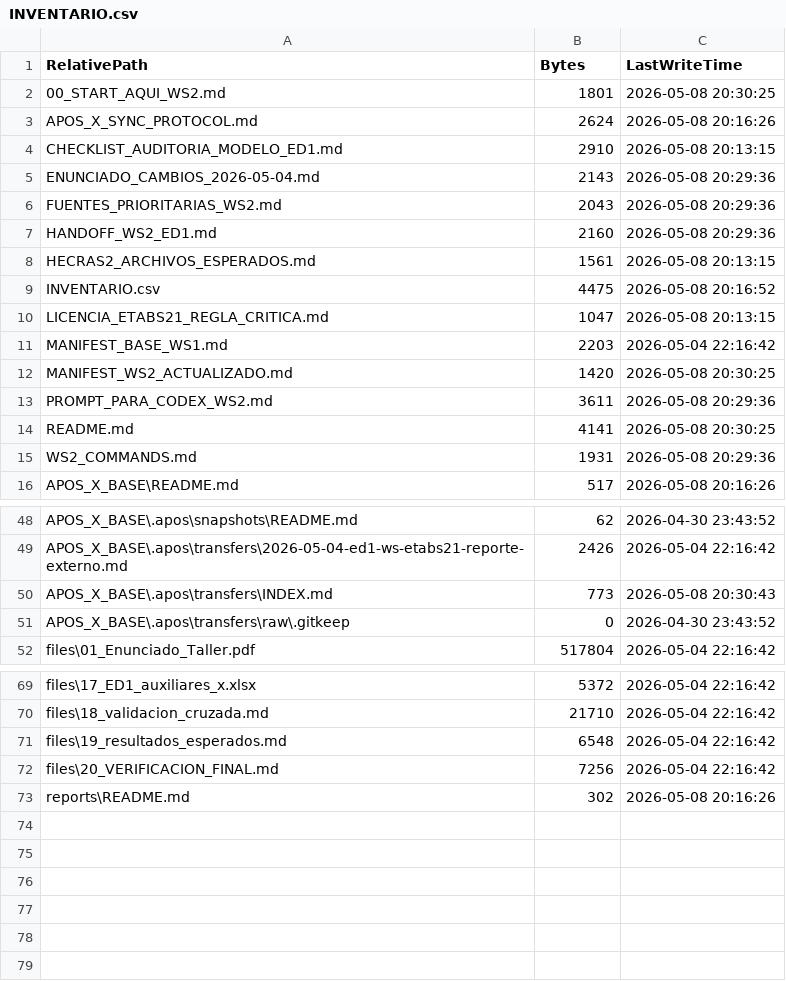
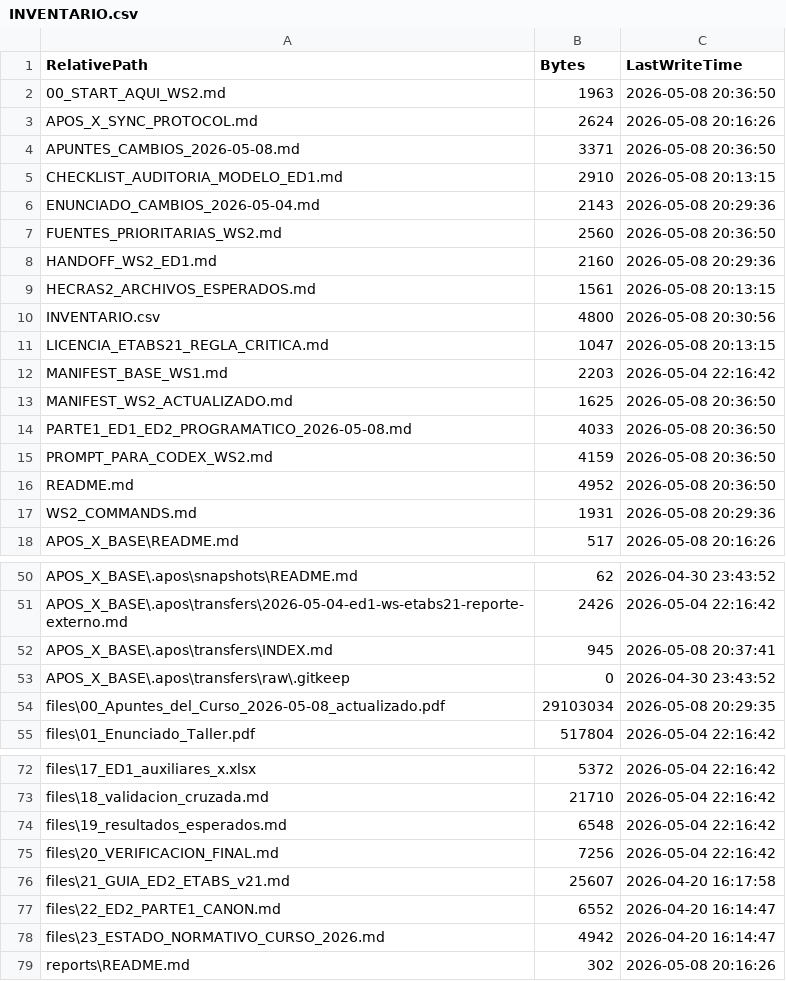
Before and after one commit to kcortes765/taha, a CSV file: transfer/ws2-ed1-etabs21-context/INVENTARIO.csv, drawn as a sheet; only a part is shown, gaps mark what is left out; the diff covers the shown part only.

```diff
--- a/transfer/ws2-ed1-etabs21-context/INVENTARIO.csv
+++ b/transfer/ws2-ed1-etabs21-context/INVENTARIO.csv
@@ -1,15 +1,17 @@
 "RelativePath","Bytes","LastWriteTime"
-"00_START_AQUI_WS2.md","1801","2026-05-08 20:30:25"
+"00_START_AQUI_WS2.md","1963","2026-05-08 20:36:50"
 "APOS_X_SYNC_PROTOCOL.md","2624","2026-05-08 20:16:26"
+"APUNTES_CAMBIOS_2026-05-08.md","3371","2026-05-08 20:36:50"
 "CHECKLIST_AUDITORIA_MODELO_ED1.md","2910","2026-05-08 20:13:15"
 "ENUNCIADO_CAMBIOS_2026-05-04.md","2143","2026-05-08 20:29:36"
-"FUENTES_PRIORITARIAS_WS2.md","2043","2026-05-08 20:29:36"
+"FUENTES_PRIORITARIAS_WS2.md","2560","2026-05-08 20:36:50"
 "HANDOFF_WS2_ED1.md","2160","2026-05-08 20:29:36"
 "HECRAS2_ARCHIVOS_ESPERADOS.md","1561","2026-05-08 20:13:15"
-"INVENTARIO.csv","4475","2026-05-08 20:16:52"
+"INVENTARIO.csv","4800","2026-05-08 20:30:56"
 "LICENCIA_ETABS21_REGLA_CRITICA.md","1047","2026-05-08 20:13:15"
 "MANIFEST_BASE_WS1.md","2203","2026-05-04 22:16:42"
-"MANIFEST_WS2_ACTUALIZADO.md","1420","2026-05-08 20:30:25"
-"PROMPT_PARA_CODEX_WS2.md","3611","2026-05-08 20:29:36"
-"README.md","4141","2026-05-08 20:30:25"
+"MANIFEST_WS2_ACTUALIZADO.md","1625","2026-05-08 20:36:50"
+"PARTE1_ED1_ED2_PROGRAMATICO_2026-05-08.md","4033","2026-05-08 20:36:50"
+"PROMPT_PARA_CODEX_WS2.md","4159","2026-05-08 20:36:50"
+"README.md","4952","2026-05-08 20:36:50"
 "WS2_COMMANDS.md","1931","2026-05-08 20:29:36"
@@ -49,4 +51,5 @@
 "APOS_X_BASE\.apos\transfers\2026-05-04-ed1-ws-etabs21-reporte-externo.md","2426","2026-05-04 22:16:42"
-"APOS_X_BASE\.apos\transfers\INDEX.md","773","2026-05-08 20:30:43"
+"APOS_X_BASE\.apos\transfers\INDEX.md","945","2026-05-08 20:37:41"
 "APOS_X_BASE\.apos\transfers\raw\.gitkeep","0","2026-04-30 23:43:52"
+"files\00_Apuntes_del_Curso_2026-05-08_actualizado.pdf","29103034","2026-05-08 20:29:35"
 "files\01_Enunciado_Taller.pdf","517804","2026-05-04 22:16:42"
@@ -72,2 +75,5 @@
 "files\20_VERIFICACION_FINAL.md","7256","2026-05-04 22:16:42"
+"files\21_GUIA_ED2_ETABS_v21.md","25607","2026-04-20 16:17:58"
+"files\22_ED2_PARTE1_CANON.md","6552","2026-04-20 16:14:47"
+"files\23_ESTADO_NORMATIVO_CURSO_2026.md","4942","2026-04-20 16:14:47"
 "reports\README.md","302","2026-05-08 20:16:26"
```
Also changed, not shown: 12 edited cells elsewhere in this file, 26 other files.
